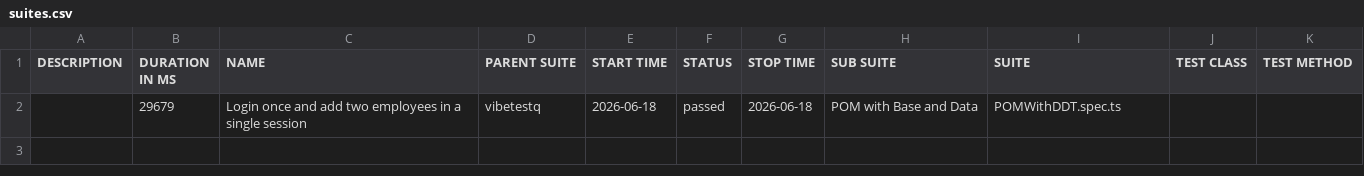
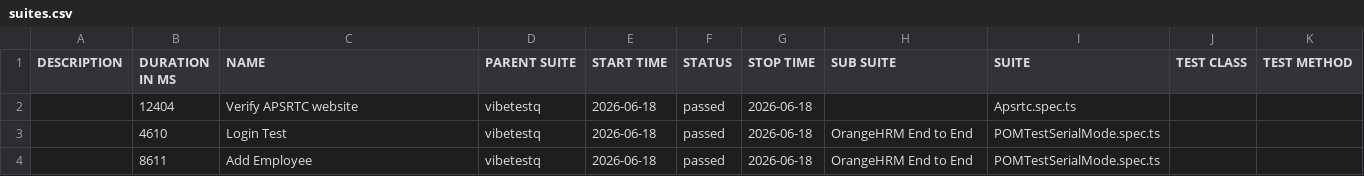
Before and after one commit to Balakrishna70133/Gen-Ai-Automation-Testing_playwright, a CSV file: allure/data/suites.csv, drawn as a sheet.

Commit message:
Allure report — run 16 5872b716a68628f20920ee6441eaa206515d56a5

```diff
--- a/allure/data/suites.csv
+++ b/allure/data/suites.csv
@@ -1,2 +1,4 @@
 "DESCRIPTION","DURATION IN MS","NAME","PARENT SUITE","START TIME","STATUS","STOP TIME","SUB SUITE","SUITE","TEST CLASS","TEST METHOD"
-"","29679","Login once and add two employees in a single session","vibetestq","2026-06-18","passed","2026-06-18","POM with Base and Data","POMWithDDT.spec.ts","",""
+"","12404","Verify APSRTC website","vibetestq","2026-06-18","passed","2026-06-18","","Apsrtc.spec.ts","",""
+"","4610","Login Test","vibetestq","2026-06-18","passed","2026-06-18","OrangeHRM End to End","POMTestSerialMode.spec.ts","",""
+"","8611","Add Employee","vibetestq","2026-06-18","passed","2026-06-18","OrangeHRM End to End","POMTestSerialMode.spec.ts","",""
```
Also changed, not shown: 30 other files.
